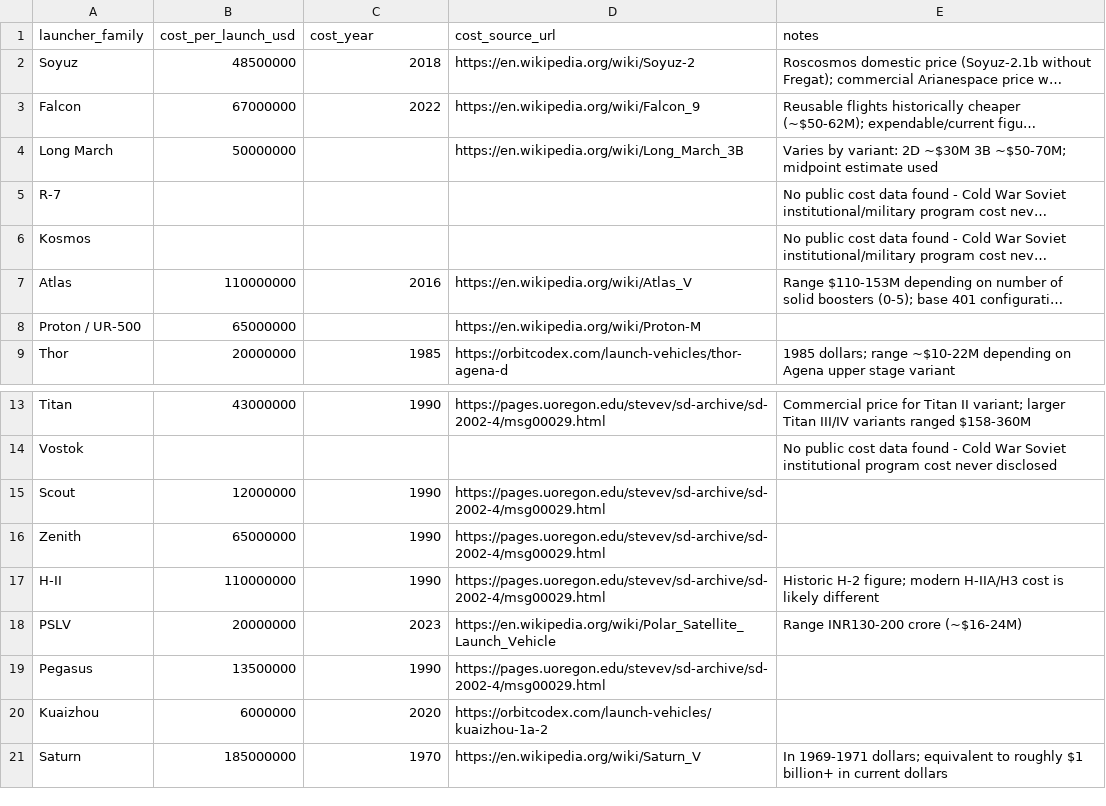
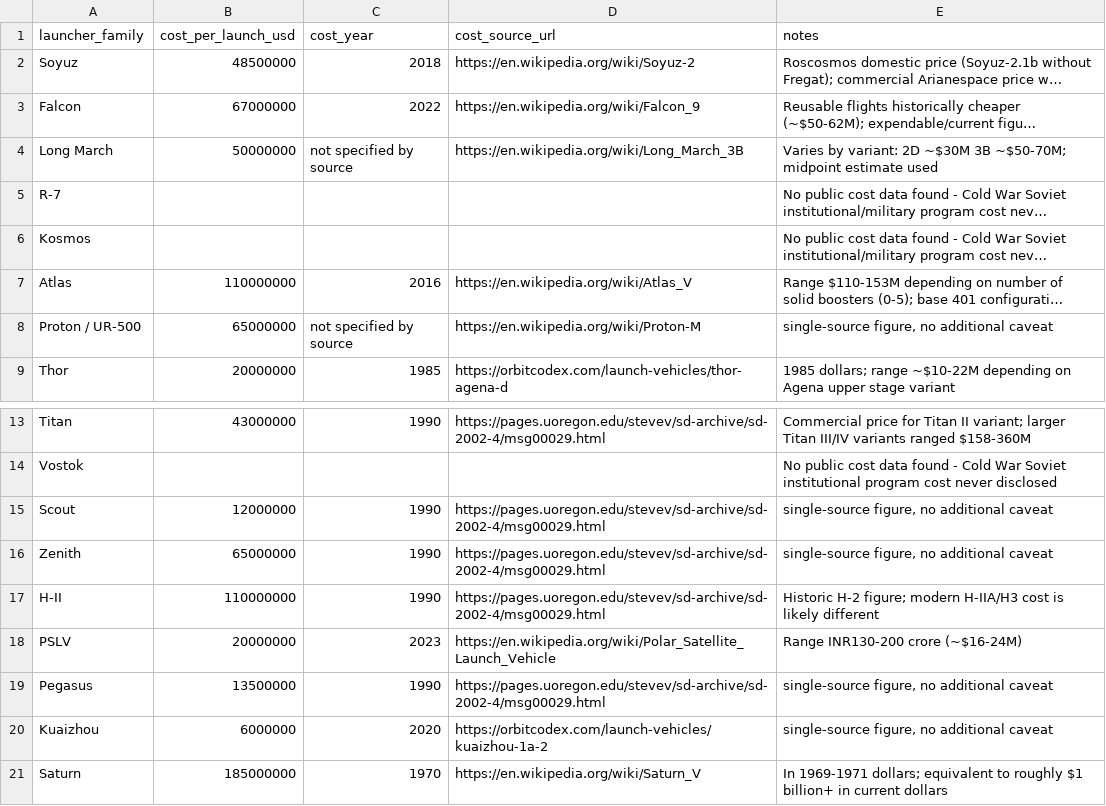
Before and after one commit to GFkay/space-launches-private-vs-public, a CSV file: data/external/rocket_costs.csv, drawn as a sheet; only a part is shown, gaps mark what is left out; long unchanged cells end in …; the diff names each change by its address in the sheet, - before the commit and + after, or states it on an @@ line.

Commit message:
docs: make missing metadata explicit in rocket cost file

```diff
--- a/data/external/rocket_costs.csv
+++ b/data/external/rocket_costs.csv
-C4 (cost_year): (empty)
+C4 (cost_year): not specified by source
-C8 (cost_year): (empty)
+C8 (cost_year): not specified by source
-E8 (notes): (empty)
+E8 (notes): single-source figure, no additional caveat
-E15:E16 (notes): (empty)
+E15:E16 (notes): single-source figure, no additional caveat
-E19:E20 (notes): (empty)
+E19:E20 (notes): single-source figure, no additional caveat
```
